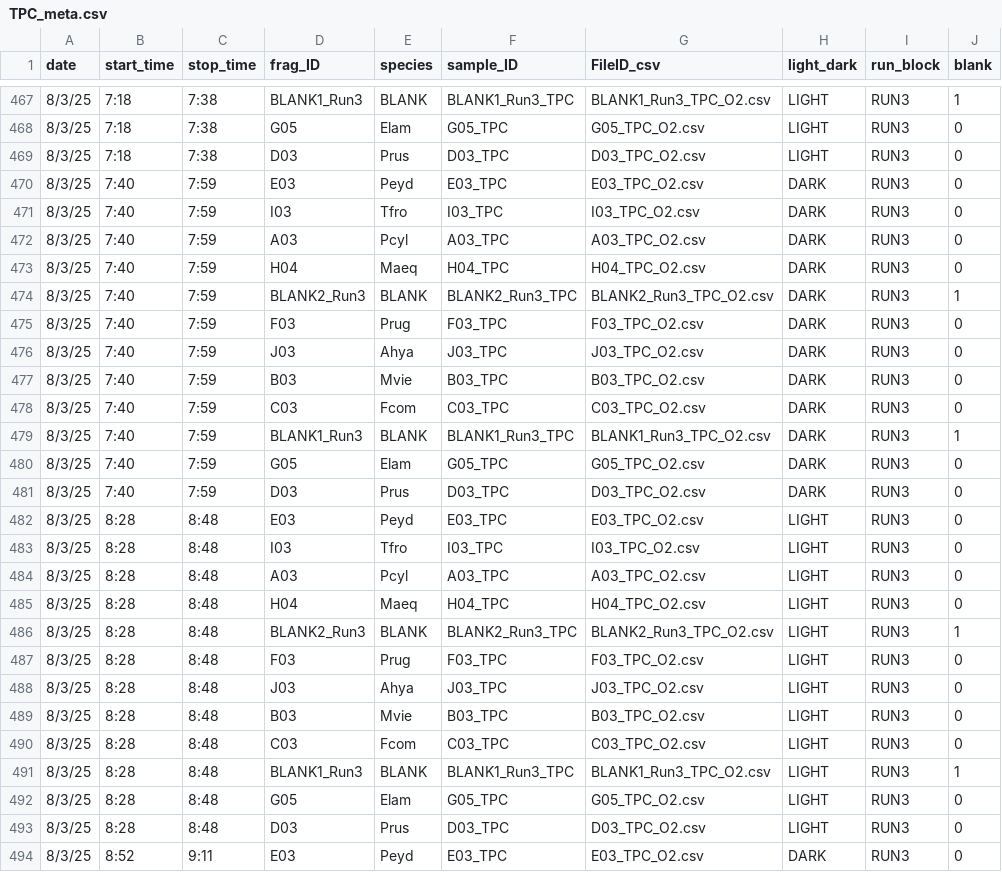
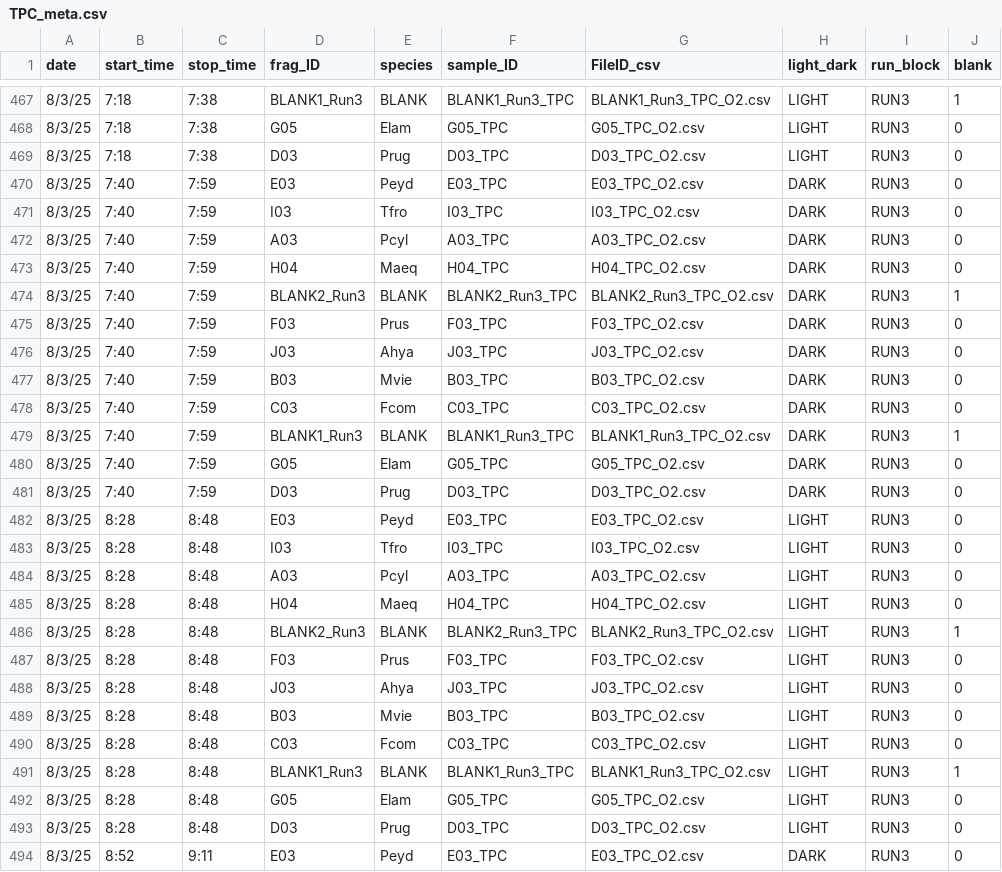
Before and after one commit to njsilbiger/Oki_TPC_PI, a CSV file: Data/RespoFiles/TPC/TPC_meta.csv, drawn as a sheet; only a part is shown, gaps mark what is left out; the diff covers the shown part only; the diff names each change by its address in the sheet, - before the commit and + after, or states it on an @@ line.

```diff
--- a/Data/RespoFiles/TPC/TPC_meta.csv
+++ b/Data/RespoFiles/TPC/TPC_meta.csv
-E469 (species): Prus
+E469 (species): Prug
-E475 (species): Prug
+E475 (species): Prus
-E481 (species): Prus
+E481 (species): Prug
-E487 (species): Prug
+E487 (species): Prus
-E493 (species): Prus
+E493 (species): Prug
```
Also changed, not shown: 31 edited cells elsewhere in this file, Data/RespoFiles/TPC/Fragment_Measurements_TPC.csv.
